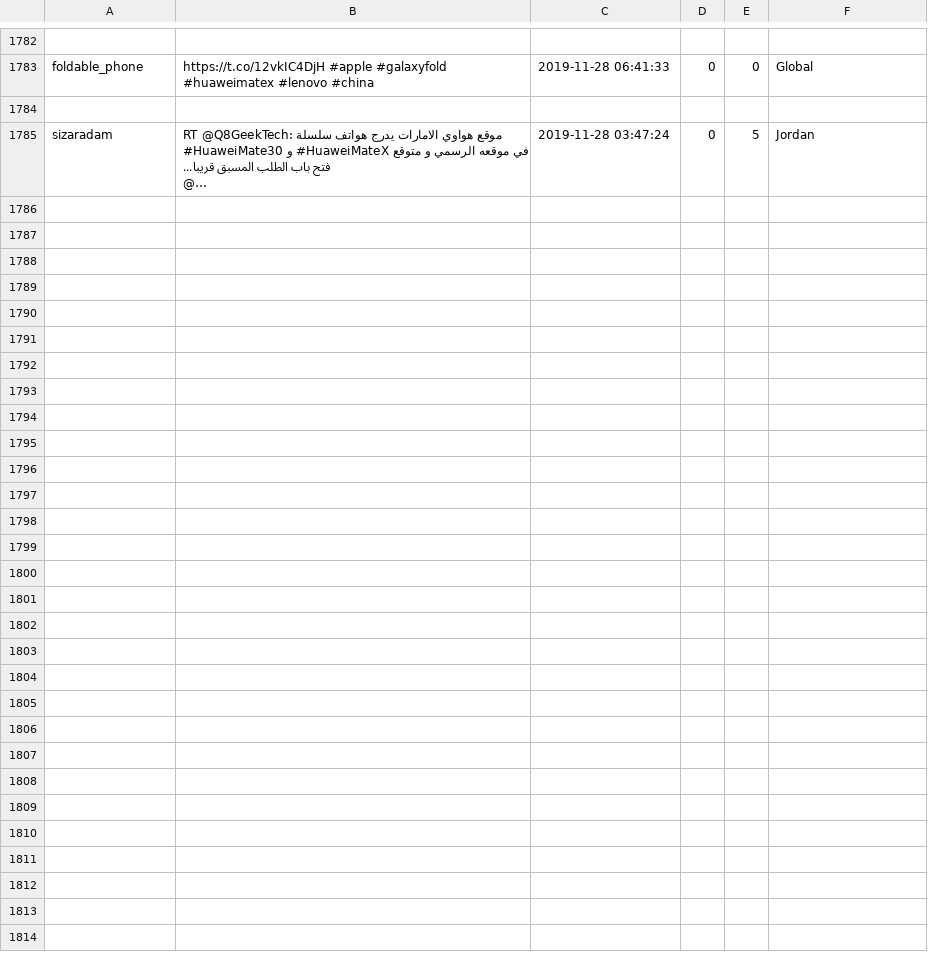
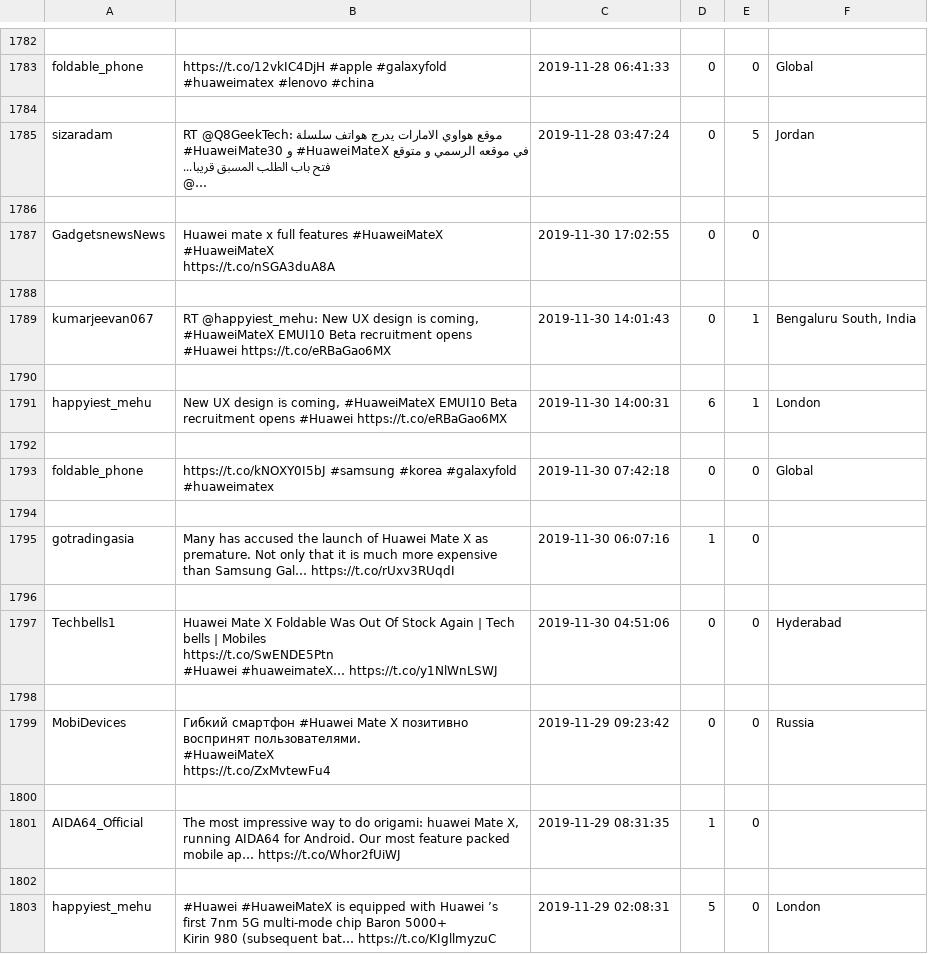
Before and after one commit to MGiordano98/VLM, a CSV file: CSVwithDuplicate/#HuaweiMateX.csv, drawn as a sheet; only a part is shown, gaps mark what is left out.

```diff
--- a/CSVwithDuplicate/#HuaweiMateX.csv
+++ b/CSVwithDuplicate/#HuaweiMateX.csv
@@ -2672 +2672,28 @@ sizaradam,"RT @Q8GeekTech: موقع هواوي الامارات يدرج هوا
 @…",2019-11-28 03:47:24,0,5,Jordan
+
+GadgetsnewsNews,"Huawei mate x full features #HuaweiMateX #HuaweiMateX
+
+https://t.co/nSGA3duA8A",2019-11-30 17:02:55,0,0,
+
+kumarjeevan067,"RT @happyiest_mehu: New UX design is coming, #HuaweiMateX EMUI10 Beta recruitment opens #Huawei https://t.co/eRBaGao6MX",2019-11-30 14:01:43,0,1,"Bengaluru South, India"
+
+happyiest_mehu,"New UX design is coming, #HuaweiMateX EMUI10 Beta recruitment opens #Huawei https://t.co/eRBaGao6MX",2019-11-30 14:00:31,6,1,London
+
+foldable_phone,https://t.co/kNOXY0I5bJ #samsung #korea #galaxyfold #huaweimatex,2019-11-30 07:42:18,0,0,Global
+
+gotradingasia,Many has accused the launch of Huawei Mate X as premature. Not only that it is much more expensive than Samsung Gal… https://t.co/rUxv3RUqdI,2019-11-30 06:07:16,1,0,
+
+Techbells1,"Huawei Mate X Foldable Was Out Of Stock Again | Tech bells | Mobiles
+https://t.co/SwENDE5Ptn
+#Huawei #huaweimateX… https://t.co/y1NlWnLSWJ",2019-11-30 04:51:06,0,0,Hyderabad
+
+MobiDevices,"Гибкий смартфон #Huawei Mate X позитивно воспринят пользователями.
+
+#HuaweiMateX
+
+https://t.co/ZxMvtewFu4",2019-11-29 09:23:42,0,0,Russia
+
+AIDA64_Official,"The most impressive way to do origami: huawei Mate X, running AIDA64 for Android. Our most feature packed mobile ap… https://t.co/Whor2fUiWJ",2019-11-29 08:31:35,1,0,
+
+happyiest_mehu,"#Huawei #HuaweiMateX is equipped with Huawei ’s first 7nm 5G multi-mode chip Baron 5000+
+Kirin 980 (subsequent bat… https://t.co/KIgllmyzuC",2019-11-29 02:08:31,5,0,London
```
Also changed, not shown: CSVwithDuplicate/#Ashen.csv, CSVwithDuplicate/#RedmiNote8T.csv, 38 other files.
